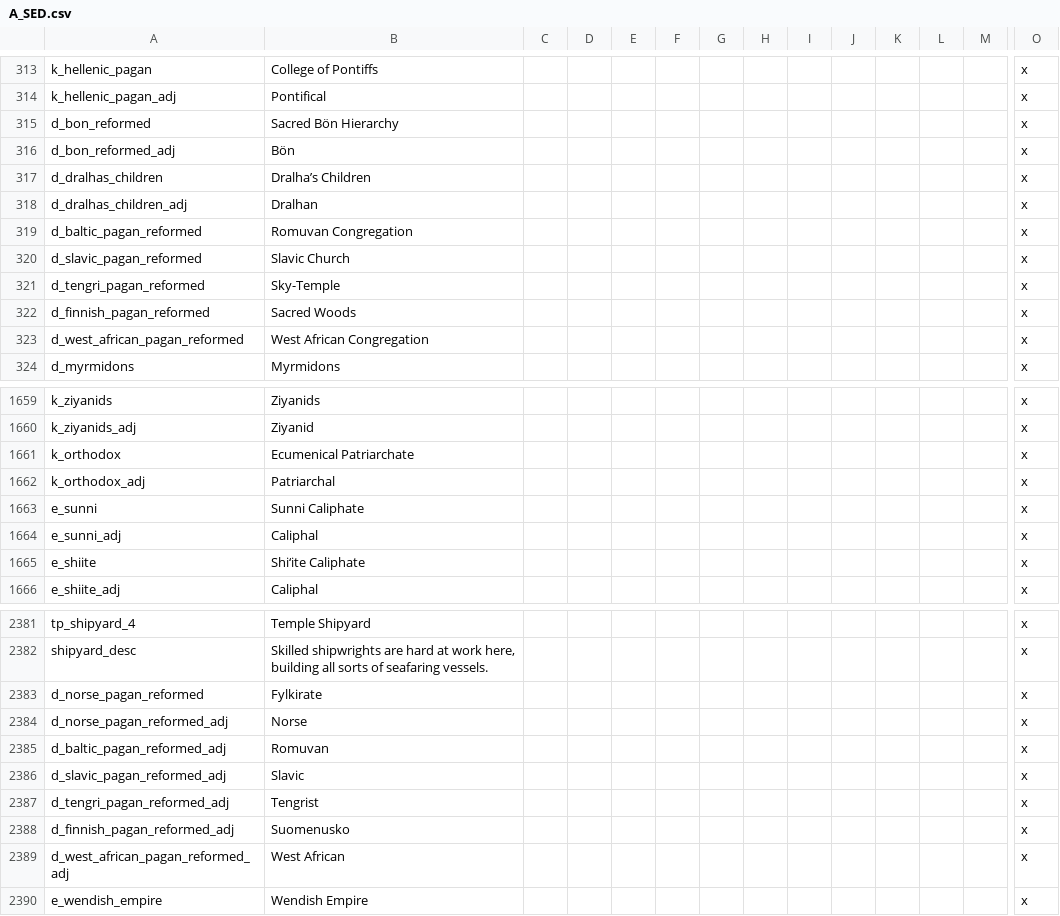
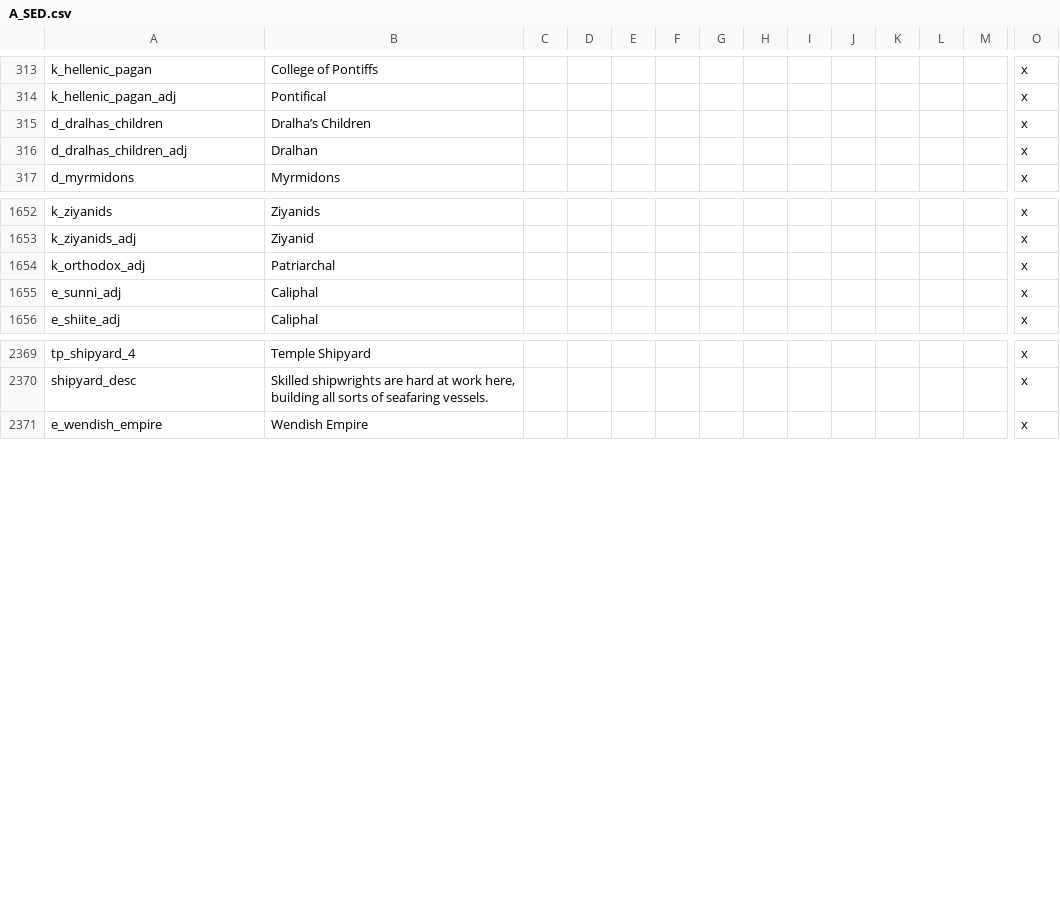
Before and after one commit to escalonn/sed2, a CSV file: build/SED2/localisation/A_SED.csv, drawn as a sheet; only a part is shown, gaps mark what is left out; rows hold the shown columns only; the diff covers the shown part only; the diff names each change by its address in the sheet, - before the commit and + after, or states it on an @@ line.

```diff
--- a/build/SED2/localisation/A_SED.csv
+++ b/build/SED2/localisation/A_SED.csv
-row 315: d_bon_reformed | Sacred Bön Hierarchy |  |  |  |  |  |  |  |  |  |  |  | x
-row 316: d_bon_reformed_adj | Bön |  |  |  |  |  |  |  |  |  |  |  | x
-row 319: d_baltic_pagan_reformed | Romuvan Congregation |  |  |  |  |  |  |  |  |  |  |  | x
-row 320: d_slavic_pagan_reformed | Slavic Church |  |  |  |  |  |  |  |  |  |  |  | x
-row 321: d_tengri_pagan_reformed | Sky-Temple |  |  |  |  |  |  |  |  |  |  |  | x
-row 322: d_finnish_pagan_reformed | Sacred Woods |  |  |  |  |  |  |  |  |  |  |  | x
-row 323: d_west_african_pagan_reformed | West African Congregation |  |  |  |  |  |  |  |  |  |  |  | x
-row 1661: k_orthodox | Ecumenical Patriarchate |  |  |  |  |  |  |  |  |  |  |  | x
-row 1663: e_sunni | Sunni Caliphate |  |  |  |  |  |  |  |  |  |  |  | x
-row 1665: e_shiite | Shi‘ite Caliphate |  |  |  |  |  |  |  |  |  |  |  | x
-row 2383: d_norse_pagan_reformed | Fylkirate |  |  |  |  |  |  |  |  |  |  |  | x
-row 2384: d_norse_pagan_reformed_adj | Norse |  |  |  |  |  |  |  |  |  |  |  | x
-row 2385: d_baltic_pagan_reformed_adj | Romuvan |  |  |  |  |  |  |  |  |  |  |  | x
-row 2386: d_slavic_pagan_reformed_adj | Slavic |  |  |  |  |  |  |  |  |  |  |  | x
-row 2387: d_tengri_pagan_reformed_adj | Tengrist |  |  |  |  |  |  |  |  |  |  |  | x
-row 2388: d_finnish_pagan_reformed_adj | Suomenusko |  |  |  |  |  |  |  |  |  |  |  | x
-row 2389: d_west_african_pagan_reformed_adj | West African |  |  |  |  |  |  |  |  |  |  |  | x
```
Also changed, not shown: 2 removed rows and 1 edited cell elsewhere in this file, build/SED2+EMF/localisation/0_SED+EMF.csv, build/SED2/localisation/1_emf_religion.csv, 6 other files.
